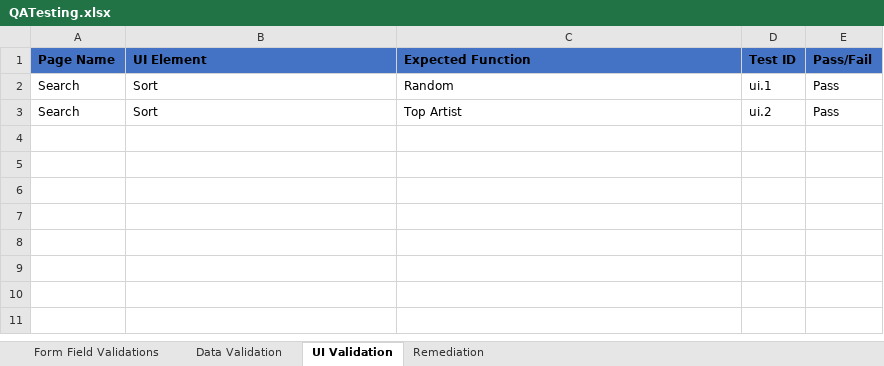
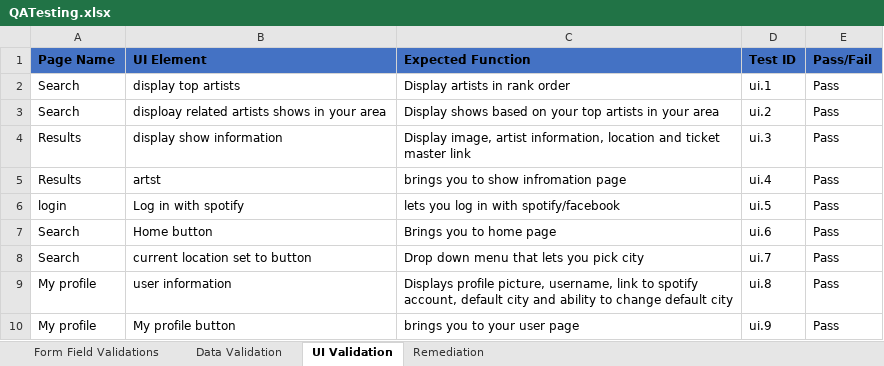
Before and after one commit to gmichnovicz/CS411-WebApp, an Excel workbook: documents/QATesting.xlsx, sheet UI Validation, drawn as a sheet; values as stored, in another font and other column widths than the file's, no borders; the diff names each change by its address in the sheet, - before the commit and + after, or states it on an @@ line.

```diff
--- a/documents/QATesting.xlsx (sheet UI Validation)
+++ b/documents/QATesting.xlsx (sheet UI Validation)
-B2 (UI Element): Sort
+B2 (UI Element): display top artists
-C2 (Expected Function): Random
+C2 (Expected Function): Display artists in rank order
-B3 (UI Element): Sort
+B3 (UI Element): disploay related artists shows in your area
-C3 (Expected Function): Top Artist
+C3 (Expected Function): Display shows based on your top artists in your area
+row 4: Results | display show information | Display image, artist information, location and ticket master link | ui.3 | Pass
+row 5: Results | artst | brings you to show infromation page | ui.4 | Pass
+row 6: login | Log in with spotify | lets you log in with spotify/facebook | ui.5 | Pass
+row 7: Search | Home button | Brings you to home page | ui.6 | Pass
+row 8: Search | current location set to button | Drop down menu that lets you pick city | ui.7 | Pass
+row 9: My profile | user information | Displays profile picture, username, link to spotify account, default city and ability to change default city | ui.8 | Pass
+row 10: My profile | My profile button | brings you to your user page | ui.9 | Pass
```
Also changed, not shown: sheet Form Field Validations, sheet Data Validation, sheet Remediation.
